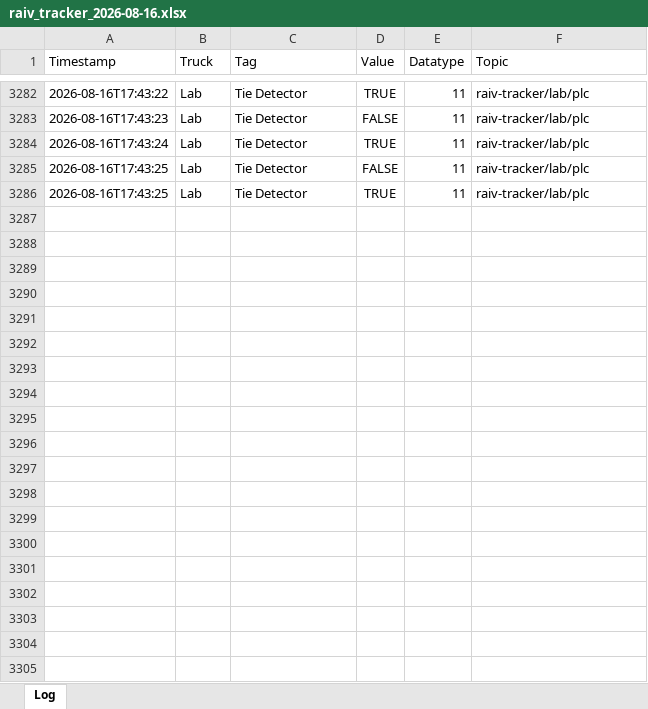
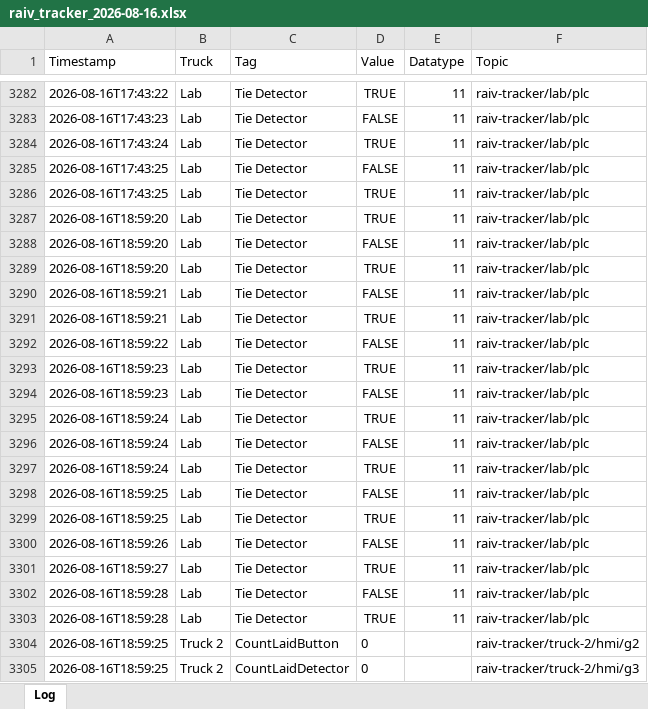
Before and after one commit to cotyc-bbrailtech/Raiv-trucks, an Excel workbook: logs/raiv_tracker_2026-08-16.xlsx, sheet Log, drawn as a sheet; only a part is shown, gaps mark what is left out; values as stored, in another font and other column widths than the file's, no borders; the diff covers the shown part only; the diff names each change by its address in the sheet, - before the commit and + after, or states it on an @@ line.

```diff
--- a/logs/raiv_tracker_2026-08-16.xlsx (sheet Log)
+++ b/logs/raiv_tracker_2026-08-16.xlsx (sheet Log)
+row 3287: 2026-08-16T18:59:20 | Lab | Tie Detector | TRUE | 11 | raiv-tracker/lab/plc
+row 3288: 2026-08-16T18:59:20 | Lab | Tie Detector | FALSE | 11 | raiv-tracker/lab/plc
+row 3289: 2026-08-16T18:59:20 | Lab | Tie Detector | TRUE | 11 | raiv-tracker/lab/plc
+row 3290: 2026-08-16T18:59:21 | Lab | Tie Detector | FALSE | 11 | raiv-tracker/lab/plc
+row 3291: 2026-08-16T18:59:21 | Lab | Tie Detector | TRUE | 11 | raiv-tracker/lab/plc
+row 3292: 2026-08-16T18:59:22 | Lab | Tie Detector | FALSE | 11 | raiv-tracker/lab/plc
+row 3293: 2026-08-16T18:59:23 | Lab | Tie Detector | TRUE | 11 | raiv-tracker/lab/plc
+row 3294: 2026-08-16T18:59:23 | Lab | Tie Detector | FALSE | 11 | raiv-tracker/lab/plc
+row 3295: 2026-08-16T18:59:24 | Lab | Tie Detector | TRUE | 11 | raiv-tracker/lab/plc
+row 3296: 2026-08-16T18:59:24 | Lab | Tie Detector | FALSE | 11 | raiv-tracker/lab/plc
+row 3297: 2026-08-16T18:59:24 | Lab | Tie Detector | TRUE | 11 | raiv-tracker/lab/plc
+row 3298: 2026-08-16T18:59:25 | Lab | Tie Detector | FALSE | 11 | raiv-tracker/lab/plc
+row 3299: 2026-08-16T18:59:25 | Lab | Tie Detector | TRUE | 11 | raiv-tracker/lab/plc
+row 3300: 2026-08-16T18:59:26 | Lab | Tie Detector | FALSE | 11 | raiv-tracker/lab/plc
+row 3301: 2026-08-16T18:59:27 | Lab | Tie Detector | TRUE | 11 | raiv-tracker/lab/plc
+row 3302: 2026-08-16T18:59:28 | Lab | Tie Detector | FALSE | 11 | raiv-tracker/lab/plc
+row 3303: 2026-08-16T18:59:28 | Lab | Tie Detector | TRUE | 11 | raiv-tracker/lab/plc
+row 3304: 2026-08-16T18:59:25 | Truck 2 | CountLaidButton | 0 |  | raiv-tracker/truck-2/hmi/g2
+row 3305: 2026-08-16T18:59:25 | Truck 2 | CountLaidDetector | 0 |  | raiv-tracker/truck-2/hmi/g3
```
Also changed, not shown: 219 added rows elsewhere in this sheet.
